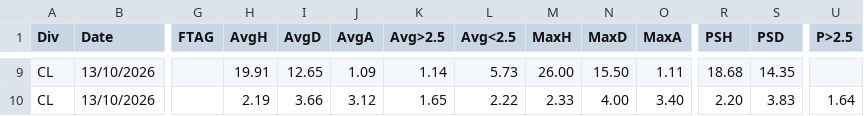
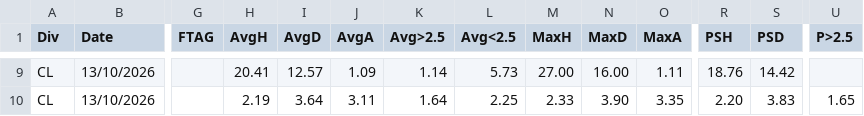
Before and after one commit to dcoyusufko/oran-veri, a CSV file: data/kupa/aktif.csv, drawn as a sheet; only a part is shown, gaps mark what is left out; the diff covers the shown part only; the diff names each change by its address in the sheet, - before the commit and + after, or states it on an @@ line.

```diff
--- a/data/kupa/aktif.csv
+++ b/data/kupa/aktif.csv
-H9 (AvgH): 19.91
+H9 (AvgH): 20.41
-I9 (AvgD): 12.65
+I9 (AvgD): 12.57
-M9 (MaxH): 26.00
+M9 (MaxH): 27.00
-N9 (MaxD): 15.50
+N9 (MaxD): 16.00
-R9 (PSH): 18.68
+R9 (PSH): 18.76
-S9 (PSD): 14.35
+S9 (PSD): 14.42
-I10 (AvgD): 3.66
+I10 (AvgD): 3.64
-J10 (AvgA): 3.12
+J10 (AvgA): 3.11
-K10 (Avg>2.5): 1.65
+K10 (Avg>2.5): 1.64
-L10 (Avg<2.5): 2.22
+L10 (Avg<2.5): 2.25
-N10 (MaxD): 4.00
+N10 (MaxD): 3.90
-O10 (MaxA): 3.40
+O10 (MaxA): 3.35
-U10 (P>2.5): 1.64
+U10 (P>2.5): 1.65
```
Also changed, not shown: 60 edited cells elsewhere in this file.
